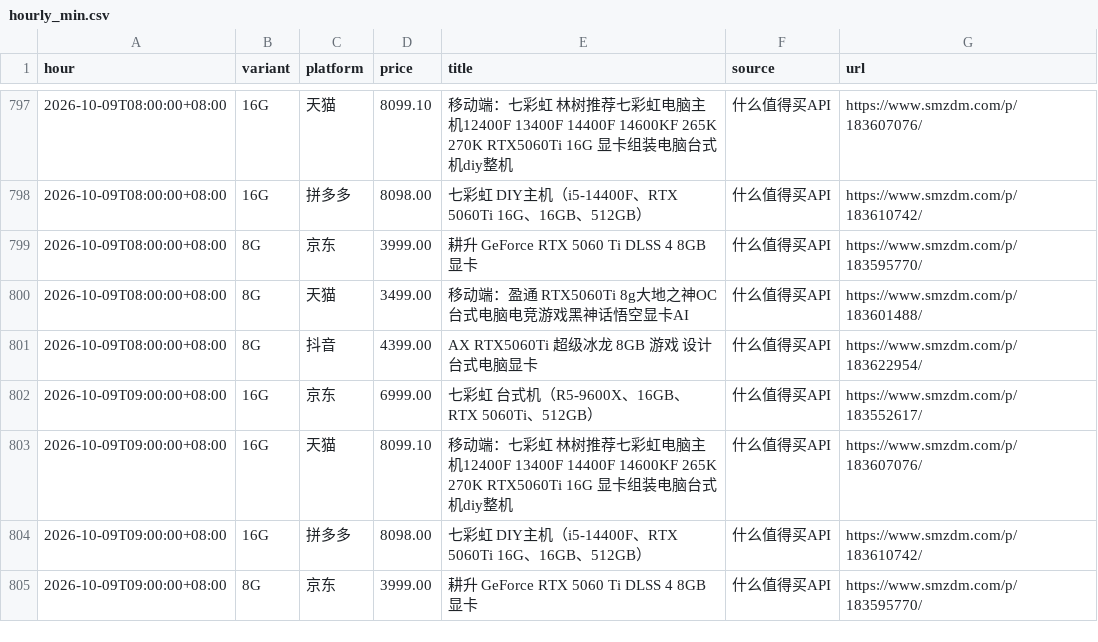
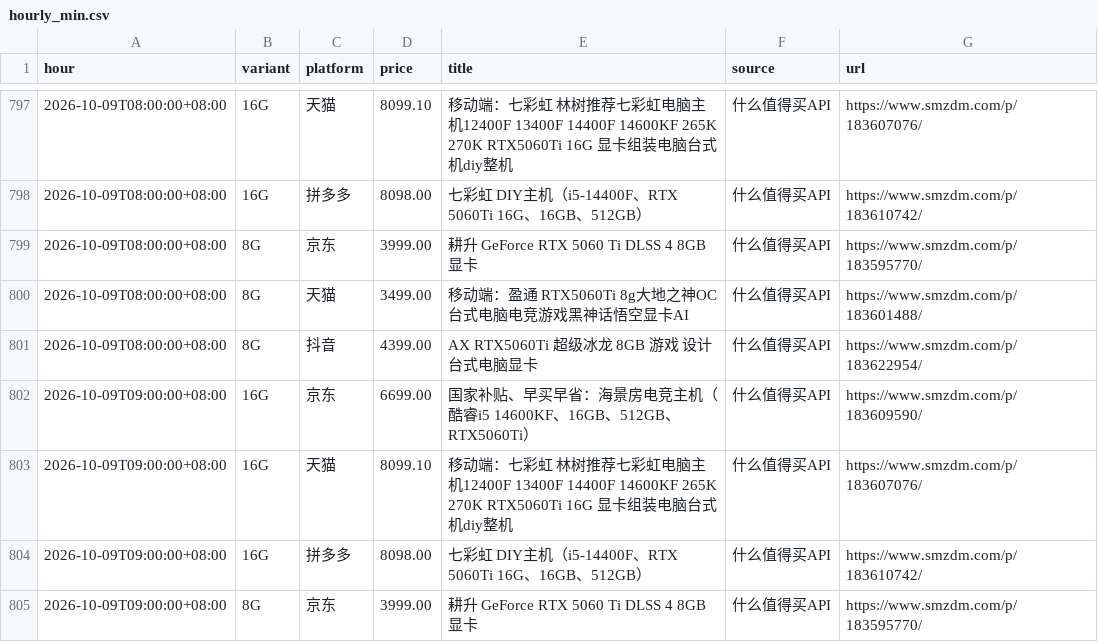
Before and after one commit to skk15857411020/5060TI, a CSV file: docs/hourly_min.csv, drawn as a sheet; only a part is shown, gaps mark what is left out.

```diff
--- a/docs/hourly_min.csv
+++ b/docs/hourly_min.csv
@@ -801,3 +801,3 @@ hour,variant,platform,price,title,source,url
 2026-10-09T08:00:00+08:00,8G,抖音,4399.00,AX RTX5060Ti 超级冰龙 8GB 游戏 设计 台式电脑显卡,什么值得买API,https://www.smzdm.com/p/183622954/
-2026-10-09T09:00:00+08:00,16G,京东,6999.00,七彩虹 台式机（R5-9600X、16GB、RTX 5060Ti、512GB）,什么值得买API,https://www.smzdm.com/p/183552617/
+2026-10-09T09:00:00+08:00,16G,京东,6699.00,国家补贴、早买早省：海景房电竞主机（酷睿i5 14600KF、16GB、512GB、RTX5060Ti）,什么值得买API,https://www.smzdm.com/p/183609590/
 2026-10-09T09:00:00+08:00,16G,天猫,8099.10,移动端：七彩虹 林树推荐七彩虹电脑主机12400F 13400F 14400F 14600KF 265K 270K RTX5060Ti 16G 显卡组装电脑台式机diy整机,什么值得买API,https://www.smzdm.com/p/183607076/
```
Also changed, not shown: 2 other files.
